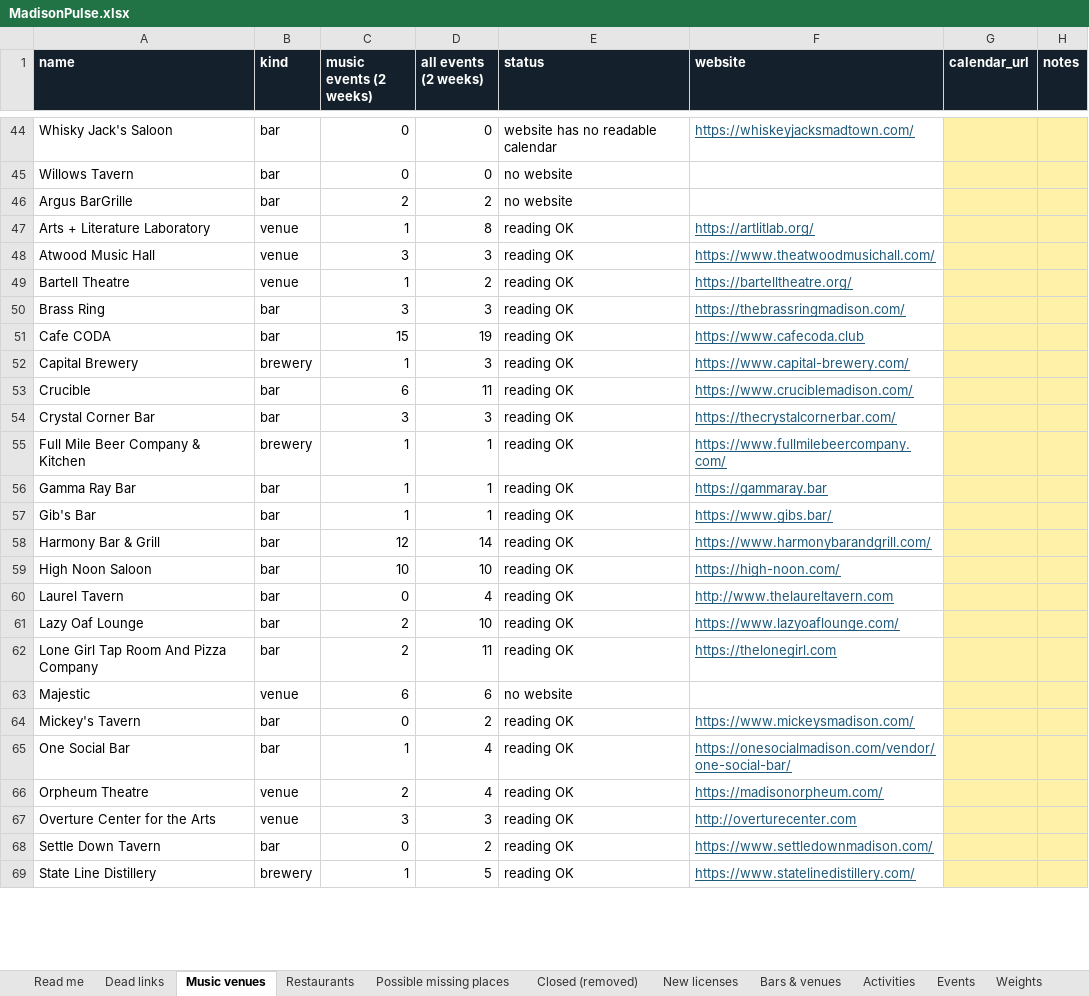
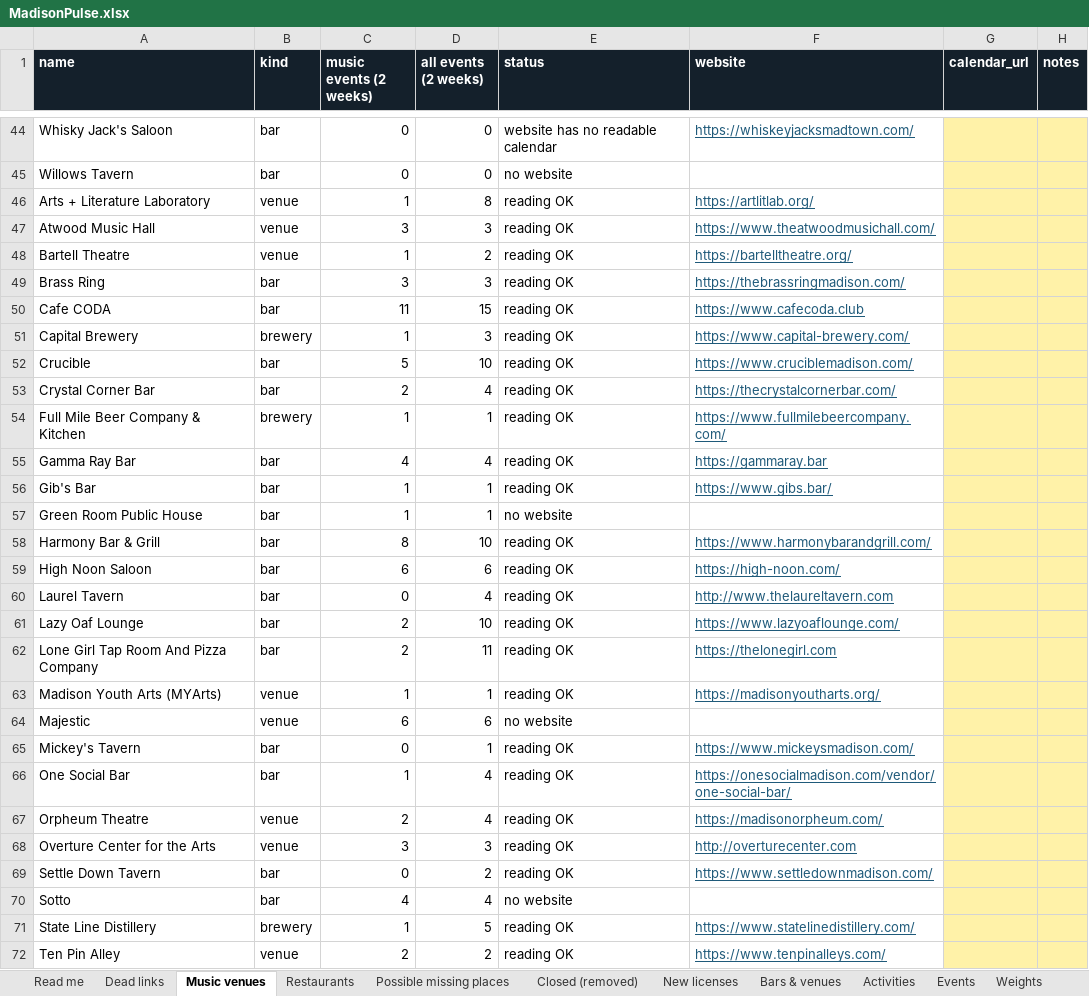
Before and after one commit to dwoods4032/MadisonPulse, an Excel workbook: data/sheets/MadisonPulse.xlsx, sheet Music venues, drawn as a sheet; only a part is shown, gaps mark what is left out; values as stored, in another font and other column widths than the file's, no borders; removed rows and columns are numbered as before the commit, all else as after; the diff covers the shown part only; the diff names each change by its address in the sheet, - before the commit and + after, or states it on an @@ line.

```diff
--- a/data/sheets/MadisonPulse.xlsx (sheet Music venues)
+++ b/data/sheets/MadisonPulse.xlsx (sheet Music venues)
-row 46: Argus BarGrille | bar | 2 | 2 | no website
-C50 (music events (2 weeks)): 15
+C50 (music events (2 weeks)): 11
-D50 (all events (2 weeks)): 19
+D50 (all events (2 weeks)): 15
-C52 (music events (2 weeks)): 6
+C52 (music events (2 weeks)): 5
-D52 (all events (2 weeks)): 11
+D52 (all events (2 weeks)): 10
-C53 (music events (2 weeks)): 3
+C53 (music events (2 weeks)): 2
-D53 (all events (2 weeks)): 3
+D53 (all events (2 weeks)): 4
-C55 (music events (2 weeks)): 1
+C55 (music events (2 weeks)): 4
-D55 (all events (2 weeks)): 1
+D55 (all events (2 weeks)): 4
+row 57: Green Room Public House | bar | 1 | 1 | no website
-C58 (music events (2 weeks)): 12
+C58 (music events (2 weeks)): 8
-D58 (all events (2 weeks)): 14
+D58 (all events (2 weeks)): 10
-C59 (music events (2 weeks)): 10
+C59 (music events (2 weeks)): 6
-D59 (all events (2 weeks)): 10
+D59 (all events (2 weeks)): 6
+row 63: Madison Youth Arts (MYArts) | venue | 1 | 1 | reading OK | https://madisonyoutharts.org/
-D65 (all events (2 weeks)): 2
+D65 (all events (2 weeks)): 1
+row 70: Sotto | bar | 4 | 4 | no website
+row 72: Ten Pin Alley | venue | 2 | 2 | reading OK | https://www.tenpinalleys.com/
```
Also changed, not shown: 5 edited cells elsewhere in this sheet, sheet Events, sheet Bars & venues, sheet Weights, 14 other files.
